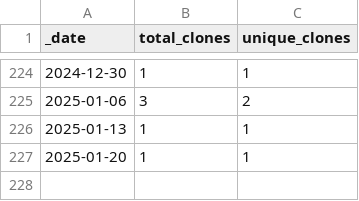
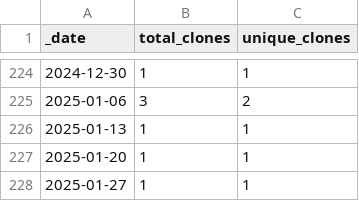
Before and after one commit to roberts-farm-of-ideas/template, a CSV file: traffic/clones.csv, drawn as a sheet; only a part is shown, gaps mark what is left out.

Commit message:
GitHub traffic

```diff
--- a/traffic/clones.csv
+++ b/traffic/clones.csv
@@ -227 +227,2 @@ _date,total_clones,unique_clones
 2025-01-20,1,1
+2025-01-27,1,1
```
Also changed, not shown: 1 other file.
